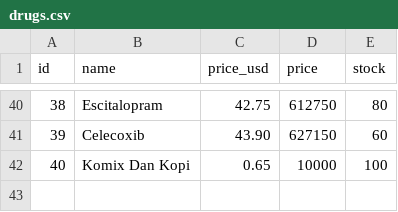
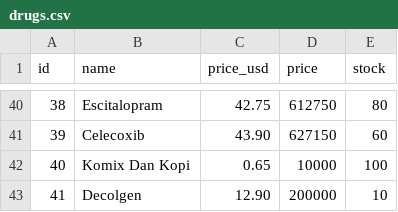
Before and after one commit to idfp/PDP-TA, a CSV file: database/drugs.csv, drawn as a sheet; only a part is shown, gaps mark what is left out.

```diff
--- a/database/drugs.csv
+++ b/database/drugs.csv
@@ -42 +42,2 @@ id,name,price_usd,price,stock
 40,Komix Dan Kopi,0.65,10000,100
+41,Decolgen,12.90,200000,10
```
Also changed, not shown: database/transactions.csv, 2 other files.
